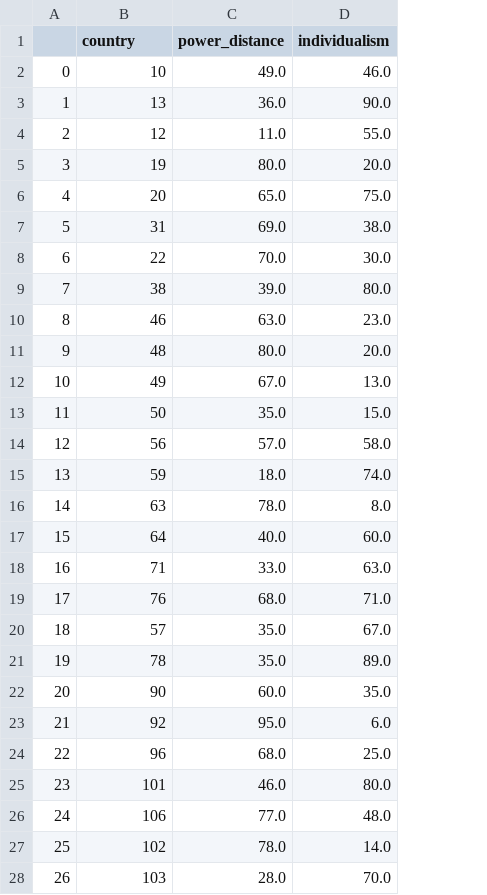
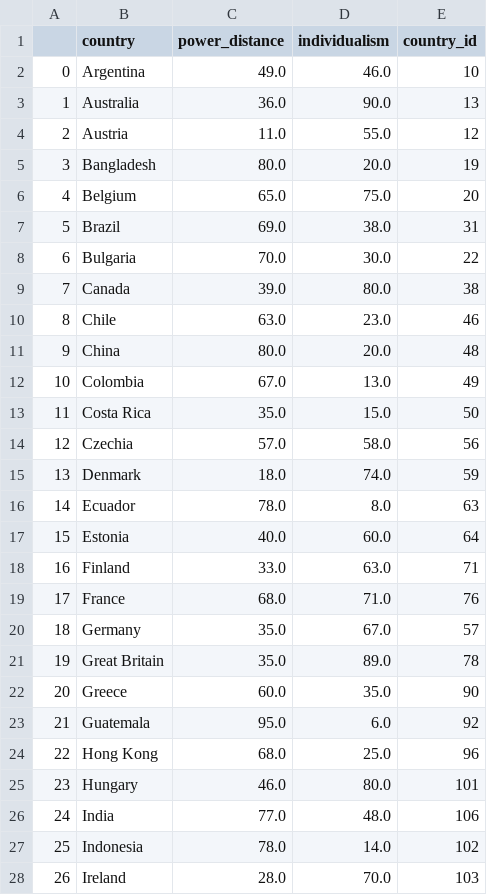
Before and after one commit to FHnt97/Project-Week-5-Your-Own-Project, a CSV file: data/01_clean_data/hofstede_report.csv, drawn as a sheet; only a part is shown; the diff covers the shown part only; the diff names each change by its address in the sheet, - before the commit and + after, or states it on an @@ line.

```diff
--- a/data/01_clean_data/hofstede_report.csv
+++ b/data/01_clean_data/hofstede_report.csv
+column E (country_id), rows 2-28: 10 | 13 | 12 | 19 | 20 | 31 | 22 | 38 | 46 | 48 | 49 | 50 | 56 | 59 | 63 | 64 | 71 | 76 | 57 | 78 | 90 | 92 | 96 | 101 | 106 | 102 | 103
-B2 (country): 10
+B2 (country): Argentina
-B3 (country): 13
+B3 (country): Australia
-B4 (country): 12
+B4 (country): Austria
-B5 (country): 19
+B5 (country): Bangladesh
-B6 (country): 20
+B6 (country): Belgium
-B7 (country): 31
+B7 (country): Brazil
-B8 (country): 22
+B8 (country): Bulgaria
-B9 (country): 38
+B9 (country): Canada
-B10 (country): 46
+B10 (country): Chile
-B11 (country): 48
+B11 (country): China
-B12 (country): 49
+B12 (country): Colombia
-B13 (country): 50
+B13 (country): Costa Rica
-B14 (country): 56
+B14 (country): Czechia
-B15 (country): 59
+B15 (country): Denmark
-B16 (country): 63
+B16 (country): Ecuador
-B17 (country): 64
+B17 (country): Estonia
-B18 (country): 71
+B18 (country): Finland
-B19 (country): 76
+B19 (country): France
-B20 (country): 57
+B20 (country): Germany
-B21 (country): 78
+B21 (country): Great Britain
-B22 (country): 90
+B22 (country): Greece
-B23 (country): 92
+B23 (country): Guatemala
-B24 (country): 96
+B24 (country): Hong Kong
-B25 (country): 101
+B25 (country): Hungary
-B26 (country): 106
+B26 (country): India
-B27 (country): 102
+B27 (country): Indonesia
-B28 (country): 103
+B28 (country): Ireland
```
Also changed, not shown: 38 edited cells elsewhere in this file, 6 other files.
